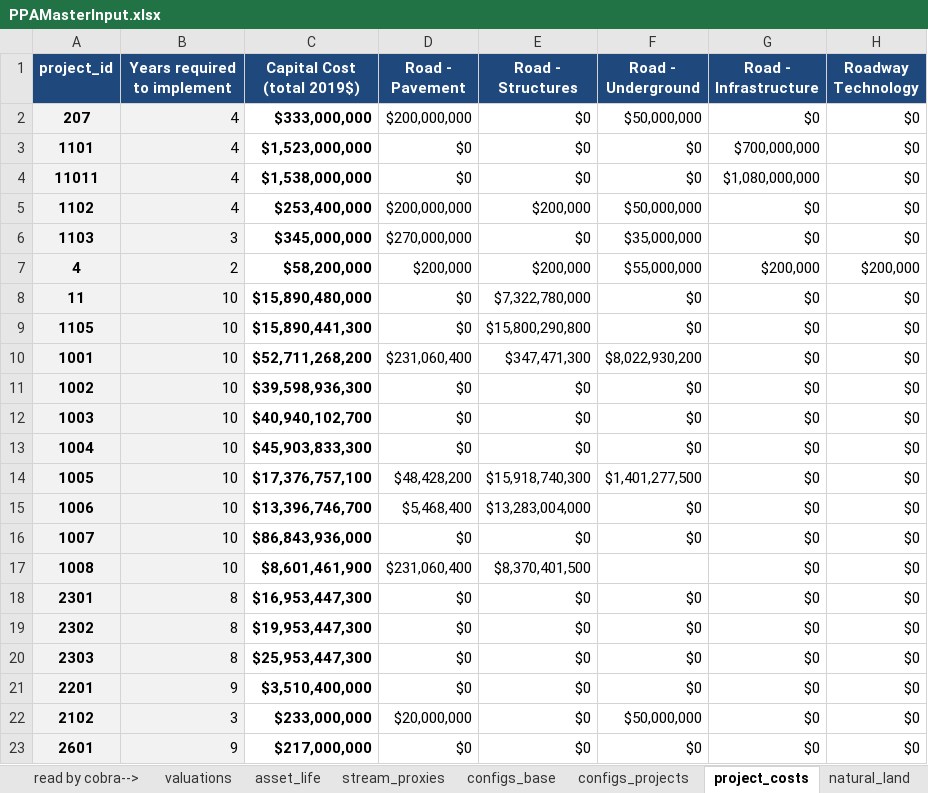
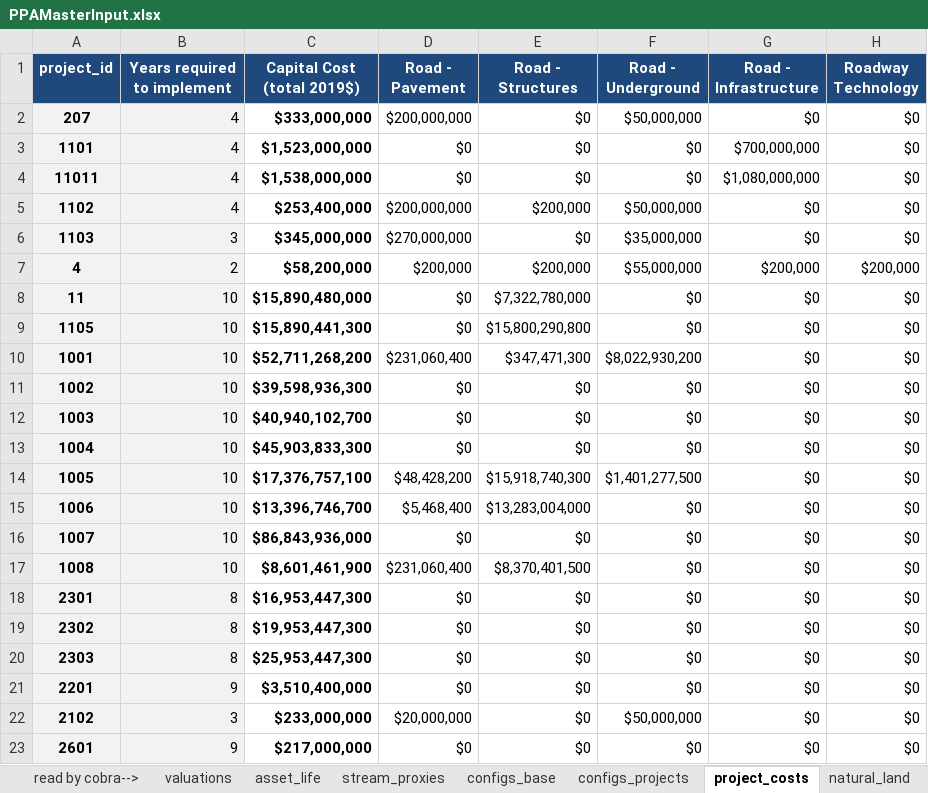
Before and after one commit to BayAreaMetro/travel-model-one, an Excel workbook: utilities/PBA40/metrics/PPAMasterInput.xlsx, sheet project_costs, drawn as a sheet; only a part is shown; values as stored, in another font and other column widths than the file's, no borders; the diff names each change by its address in the sheet, - before the commit and + after, or states it on an @@ line.

Commit message:
Update PPAMasterInput.xlsx

```diff
--- a/utilities/PBA40/metrics/PPAMasterInput.xlsx (sheet project_costs)
+++ b/utilities/PBA40/metrics/PPAMasterInput.xlsx (sheet project_costs)
-F17 (Road - Underground): (empty)
+F17 (Road - Underground): $0
```
